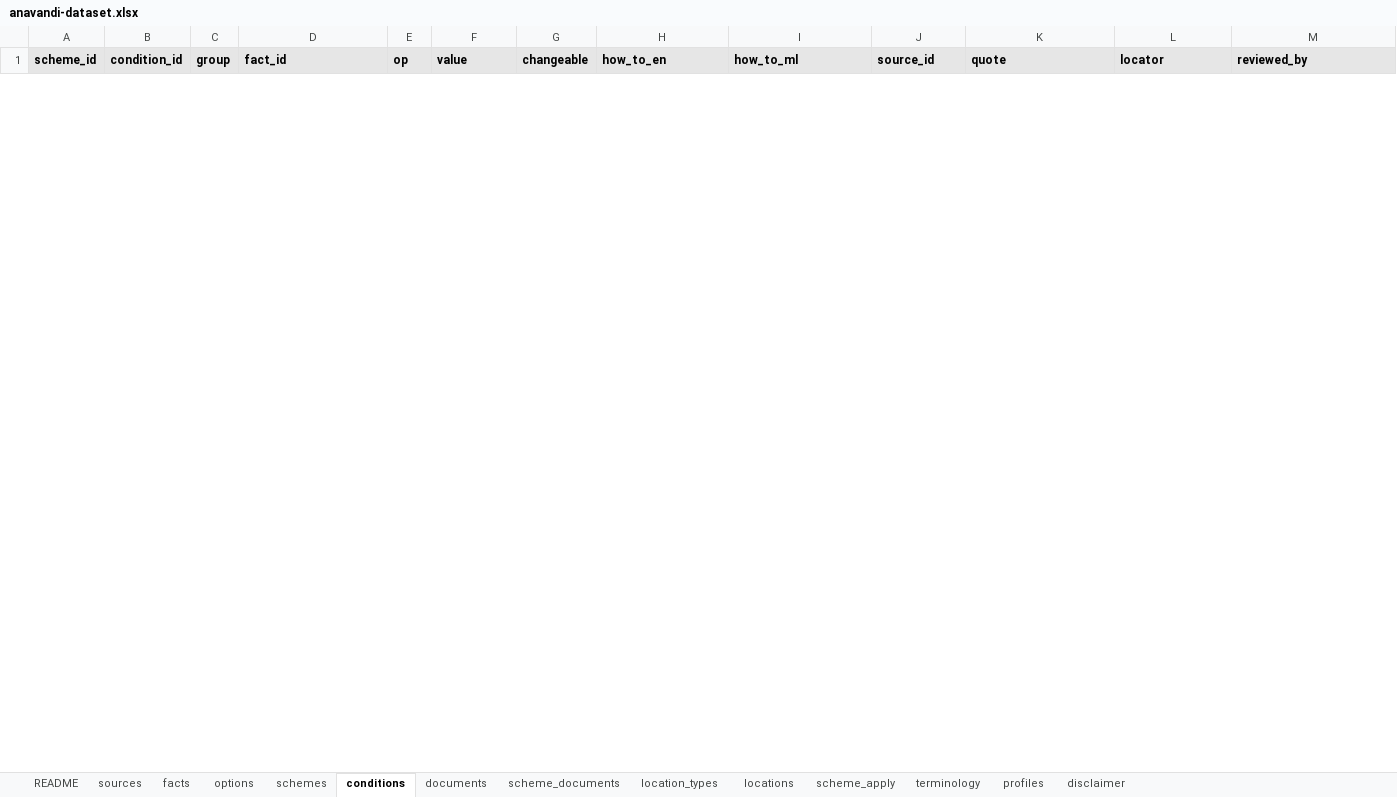
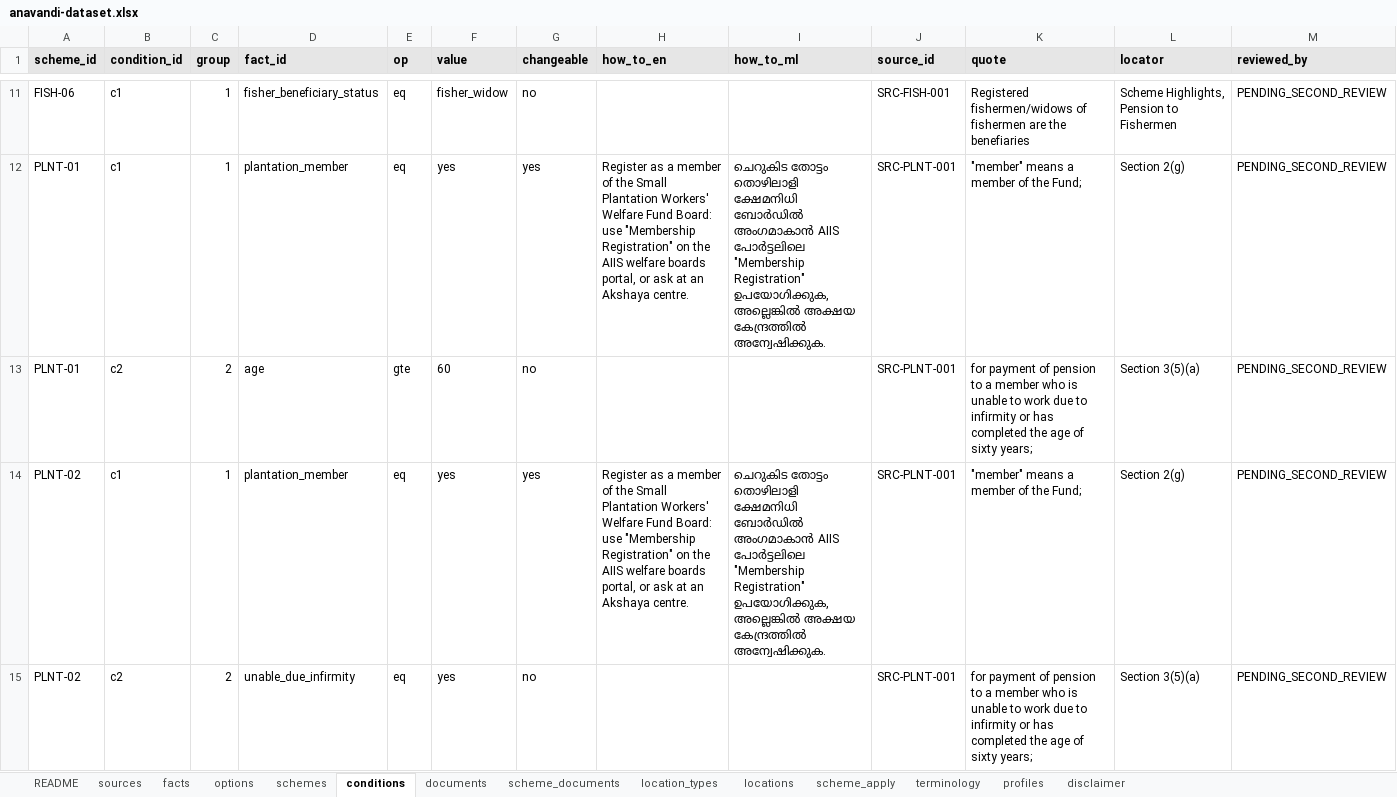
Before and after one commit to hxr4/welfarenavigator, an Excel workbook: dataset/anavandi-dataset.xlsx, sheet conditions, drawn as a sheet; only a part is shown, gaps mark what is left out; values as stored, in another font and other column widths than the file's, no borders; the diff covers the shown part only; the diff names each change by its address in the sheet, - before the commit and + after, or states it on an @@ line.

Commit message:
Refine PS-07: 14-district offices and Akshaya data, step-by-step UI, scheme details and office finder, read-aloud and voice confirm, reviewer coverage, Malayalam review list

```diff
--- a/dataset/anavandi-dataset.xlsx (sheet conditions)
+++ b/dataset/anavandi-dataset.xlsx (sheet conditions)
+row 11: FISH-06 | c1 | 1 | fisher_beneficiary_status | eq | fisher_widow | no |  |  | SRC-FISH-001 | Registered fishermen/widows of fishermen are the benefiaries | Scheme Highlights, Pension to Fishermen | PENDING_SECOND_REVIEW
+row 12: PLNT-01 | c1 | 1 | plantation_member | eq | yes | yes | Register as a member of the Small Plantation Workers' Welfare Fund Board: use "Membership Registration" on the AIIS welfare boards portal, or ask at an Akshaya centre. | ചെറുകിട തോട്ടം തൊഴിലാളി ക്ഷേമനിധി ബോർഡിൽ അംഗമാകാൻ AIIS പോർട്ടലിലെ "Membership Registration" ഉപയോഗിക്കുക, അല്ലെങ്കിൽ അക്ഷയ കേന്ദ്രത്തിൽ അന്വേഷിക്കുക. | SRC-PLNT-001 | "member" means a member of the Fund; | Section 2(g) | PENDING_SECOND_REVIEW
+row 13: PLNT-01 | c2 | 2 | age | gte | 60 | no |  |  | SRC-PLNT-001 | for payment of pension to a member who is unable to work due to infirmity or has completed the age of sixty years; | Section 3(5)(a) | PENDING_SECOND_REVIEW
+row 14: PLNT-02 | c1 | 1 | plantation_member | eq | yes | yes | Register as a member of the Small Plantation Workers' Welfare Fund Board: use "Membership Registration" on the AIIS welfare boards portal, or ask at an Akshaya centre. | ചെറുകിട തോട്ടം തൊഴിലാളി ക്ഷേമനിധി ബോർഡിൽ അംഗമാകാൻ AIIS പോർട്ടലിലെ "Membership Registration" ഉപയോഗിക്കുക, അല്ലെങ്കിൽ അക്ഷയ കേന്ദ്രത്തിൽ അന്വേഷിക്കുക. | SRC-PLNT-001 | "member" means a member of the Fund; | Section 2(g) | PENDING_SECOND_REVIEW
+row 15: PLNT-02 | c2 | 2 | unable_due_infirmity | eq | yes | no |  |  | SRC-PLNT-001 | for payment of pension to a member who is unable to work due to infirmity or has completed the age of sixty years; | Section 3(5)(a) | PENDING_SECOND_REVIEW
```
Also changed, not shown: 29 added rows and 1 removed row elsewhere in this sheet, sheet locations, sheet schemes, sheet sources, sheet facts, sheet scheme_apply, sheet profiles, 6 more sheets, 35 other files.
